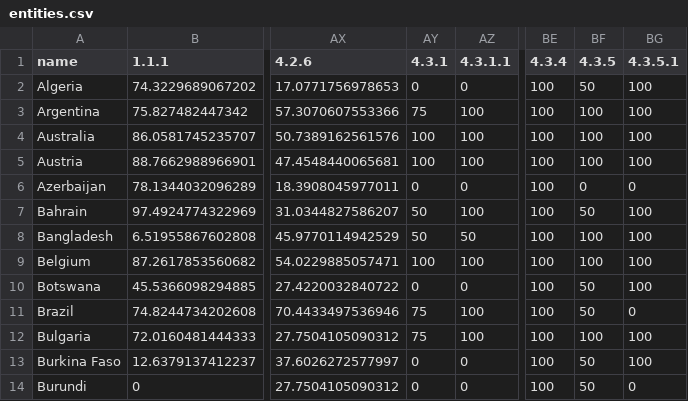
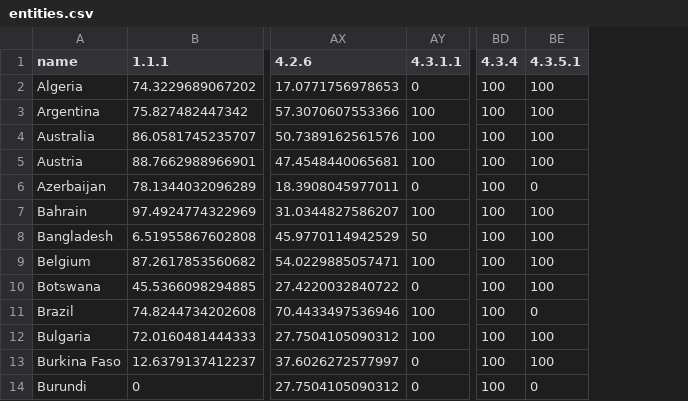
Before and after one commit to signal-noise/index-core, a CSV file: data/inclusiveinternet/entities.csv, drawn as a sheet; only a part is shown, gaps mark what is left out; the diff names each change by its address in the sheet, - before the commit and + after, or states it on an @@ line.

Commit message:
fix example data

```diff
--- a/data/inclusiveinternet/entities.csv
+++ b/data/inclusiveinternet/entities.csv
-column AY (4.3.1), rows 2-14: 0 | 75 | 100 | 100 | 0 | 50 | 50 | 100 | 0 | 75 | 75 | 0 | 0
-column BF (4.3.5), rows 2-14: 50 | 100 | 100 | 100 | 0 | 50 | 100 | 100 | 50 | 50 | 100 | 50 | 50
```
Also changed, not shown: data/inclusiveinternet/indicators.csv, 4 other files.
